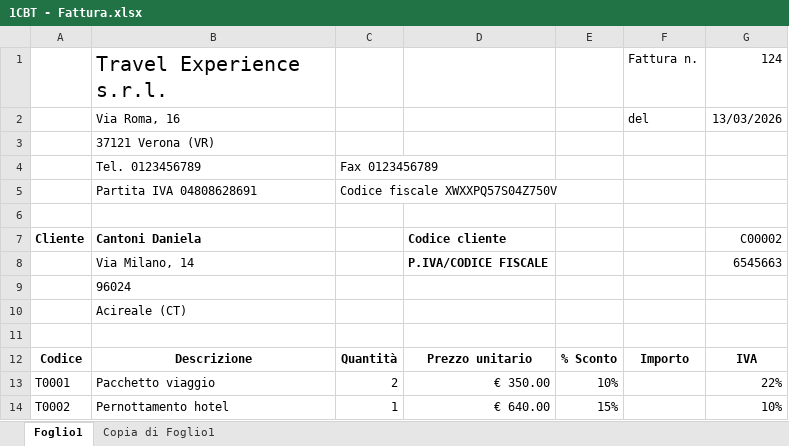
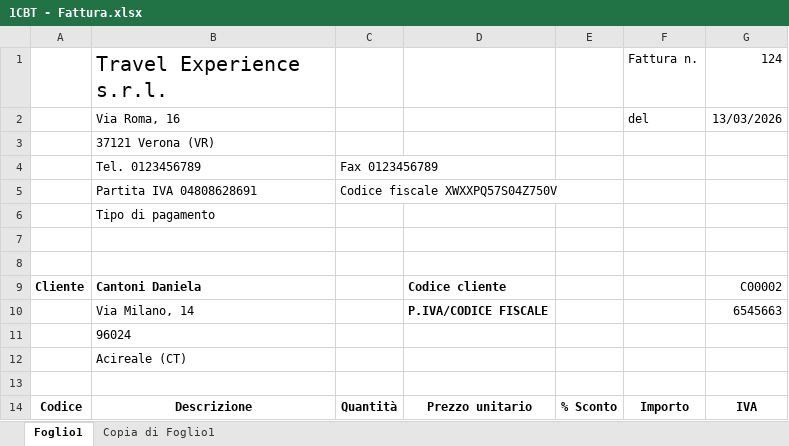
Before and after one commit to Fosfoenolpiruvato/esercizi, an Excel workbook: 1CBT - Fattura.xlsx, sheet Foglio1, drawn as a sheet; only a part is shown; the shorter side is filled out with more unchanged rows; values as stored, in another font and other column widths than the file's, no borders; the diff names each change by its address in the sheet, - before the commit and + after, or states it on an @@ line.

Commit message:
Add files via upload

```diff
--- a/1CBT - Fattura.xlsx (sheet Foglio1)
+++ b/1CBT - Fattura.xlsx (sheet Foglio1)
+row 6:  | Tipo di pagamento
+row 7: (empty)
```
